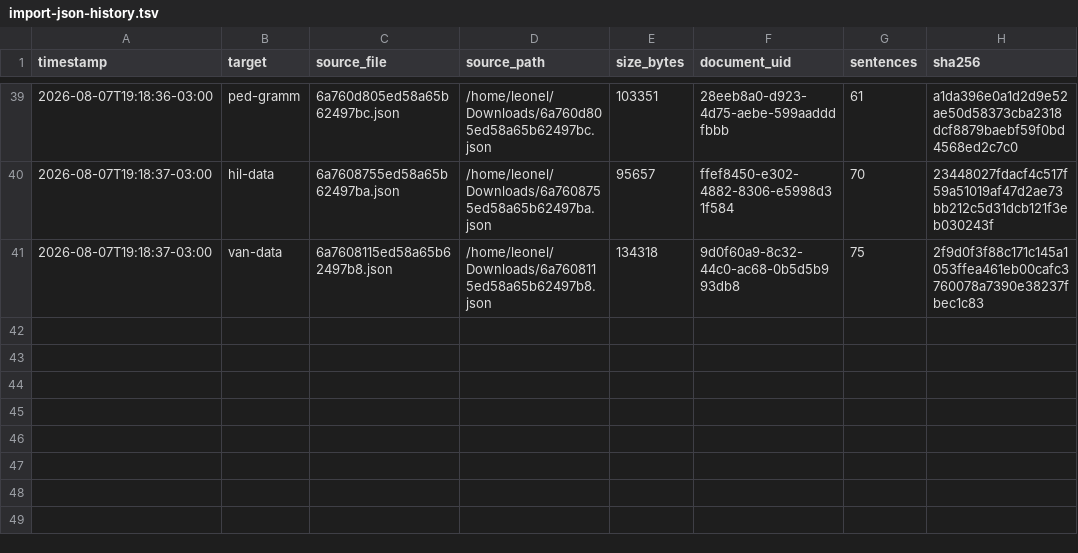
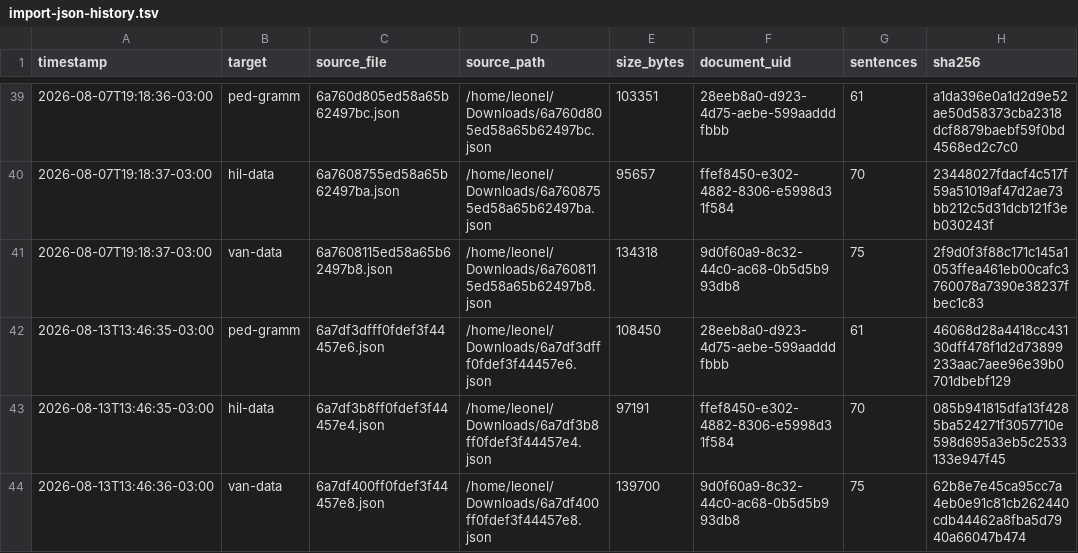
Before and after one commit to leoalenc/kadiweu, a TSV file: data/import-json-history.tsv, drawn as a sheet; only a part is shown, gaps mark what is left out.

Commit message:
Fix normalization of psd files directly undar the data folder, closes #155

```diff
--- a/data/import-json-history.tsv
+++ b/data/import-json-history.tsv
@@ -41 +41,4 @@ timestamp	target	source_file	source_path	size_bytes	document_uid	sentences	sha25
 2026-08-07T19:18:37-03:00	van-data	6a7608115ed58a65b62497b8.json	/home/leonel/Downloads/6a7608115ed58a65b62497b8.json	134318	9d0f60a9-8c32-44c0-ac68-0b5d5b993db8	75	2f9d0f3f88c171c145a1053ffea461eb00cafc3760078a7390e38237fbec1c83
+2026-08-13T13:46:35-03:00	ped-gramm	6a7df3dfff0fdef3f44457e6.json	/home/leonel/Downloads/6a7df3dfff0fdef3f44457e6.json	108450	28eeb8a0-d923-4d75-aebe-599aadddfbbb	61	46068d28a4418cc43130dff478f1d2d73899233aac7aee96e39b0701dbebf129
+2026-08-13T13:46:35-03:00	hil-data	6a7df3b8ff0fdef3f44457e4.json	/home/leonel/Downloads/6a7df3b8ff0fdef3f44457e4.json	97191	ffef8450-e302-4882-8306-e5998d31f584	70	085b941815dfa13f4285ba524271f3057710e598d695a3eb5c2533133e947f45
+2026-08-13T13:46:36-03:00	van-data	6a7df400ff0fdef3f44457e8.json	/home/leonel/Downloads/6a7df400ff0fdef3f44457e8.json	139700	9d0f60a9-8c32-44c0-ac68-0b5d5b993db8	75	62b8e7e45ca95cc7a4eb0e91c81cb262440cdb44462a8fba5d7940a66047b474
```
Also changed, not shown: 23 other files.
